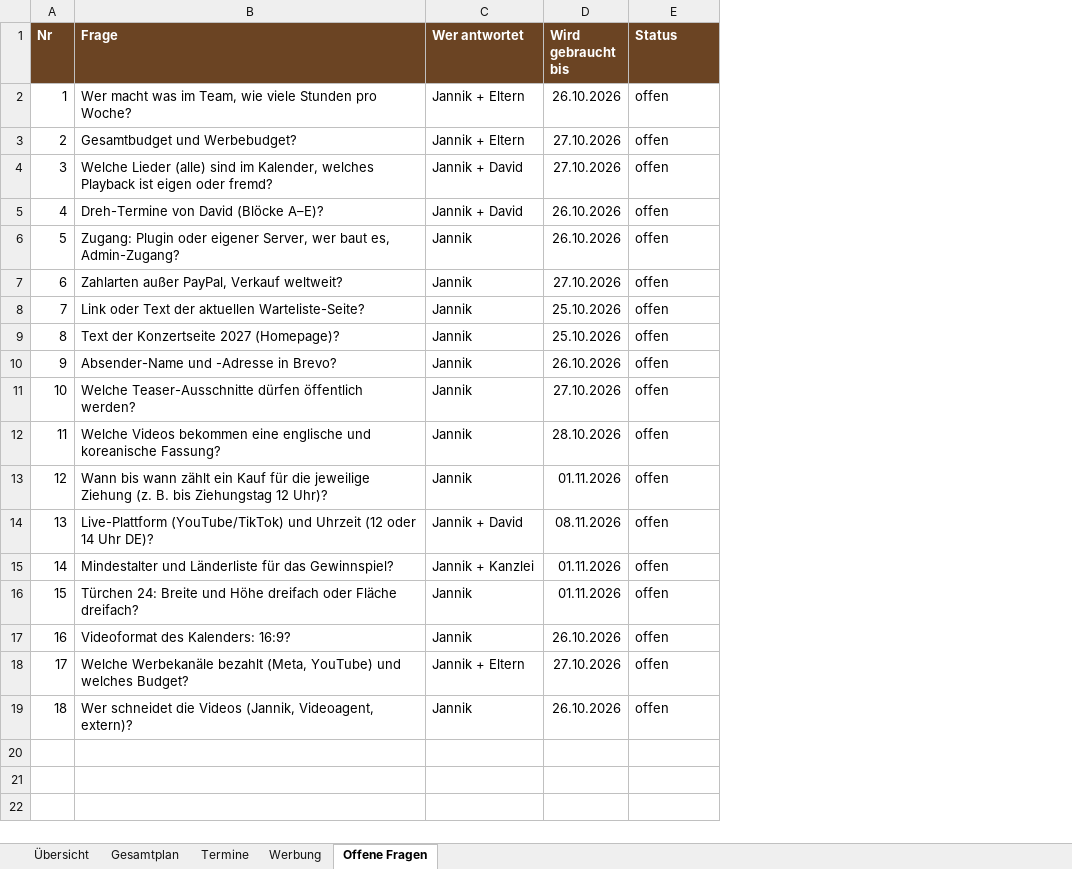
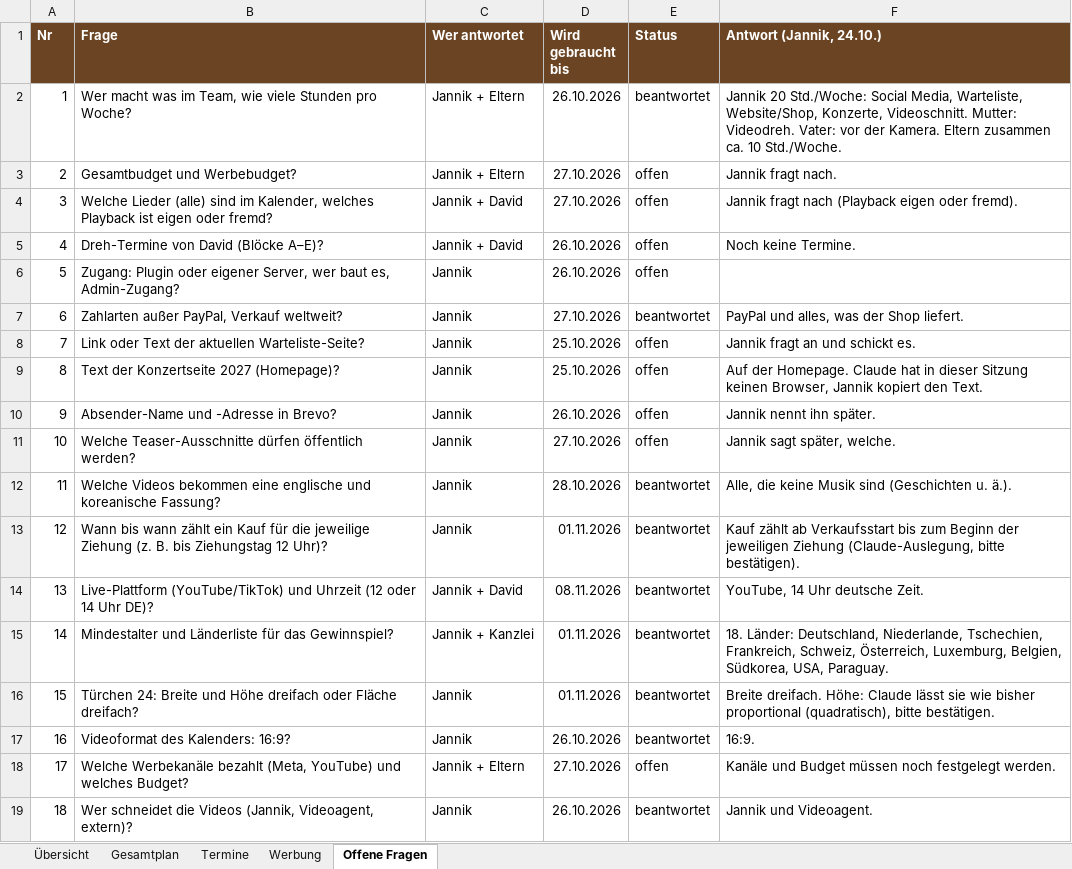
Before and after one commit to Jackmorris84/CLAUDE, an Excel workbook: 10_Aufbereitet/Adventskalender-Gesamtplan.xlsx, sheet Offene Fragen, drawn as a sheet; values as stored, in another font and other column widths than the file's, no borders; the diff names each change by its address in the sheet, - before the commit and + after, or states it on an @@ line.

```diff
--- a/10_Aufbereitet/Adventskalender-Gesamtplan.xlsx (sheet Offene Fragen)
+++ b/10_Aufbereitet/Adventskalender-Gesamtplan.xlsx (sheet Offene Fragen)
+column F (Antwort (Jannik, 24.10.)), rows 2-19: Jannik 20 Std./Woche: Social Media, Warteliste, Website/Shop, Konzerte, Videoschnitt. Mutter: Videodreh. Vater: vor der Kamera. Eltern zusammen ca. 10 Std./Woche. | Jannik fragt nach. | Jannik fragt nach (Playback eigen oder fremd). | Noch keine Termine. |  | PayPal und alles, was der Shop liefert. | Jannik fragt an und schickt es. | Auf der Homepage. Claude hat in dieser Sitzung keinen Browser, Jannik kopiert den Text. | Jannik nennt ihn später. | Jannik sagt später, welche. | Alle, die keine Musik sind (Geschichten u. ä.). | Kauf zählt ab Verkaufsstart bis zum Beginn der jeweiligen Ziehung (Claude-Auslegung, bitte bestätigen). | YouTube, 14 Uhr deutsche Zeit. | 18. Länder: Deutschland, Niederlande, Tschechien, Frankreich, Schweiz, Österreich, Luxemburg, Belgien, Südkorea, USA, Paraguay. | Breite dreifach. Höhe: Claude lässt sie wie bisher proportional (quadratisch), bitte bestätigen. | 16:9. | Kanäle und Budget müssen noch festgelegt werden. | Jannik und Videoagent.
-E2 (Status): offen
+E2 (Status): beantwortet
-E7 (Status): offen
+E7 (Status): beantwortet
-E12:E17 (Status): offen
+E12:E17 (Status): beantwortet
-E19 (Status): offen
+E19 (Status): beantwortet
```
Also changed, not shown: sheet Gesamtplan, sheet Übersicht, formulas that keep their value, 8 other files.
